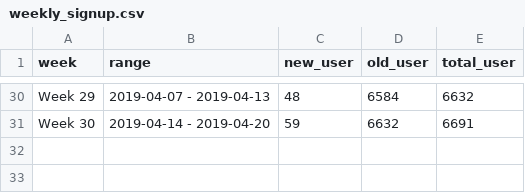
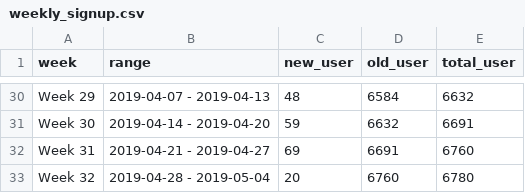
Before and after one commit to smoketerzai56/smokeio_stats, a CSV file: weekly_signup.csv, drawn as a sheet; only a part is shown, gaps mark what is left out.

```diff
--- a/weekly_signup.csv
+++ b/weekly_signup.csv
@@ -31 +31,3 @@ Week 29,2019-04-07 - 2019-04-13,48,6584,6632
 Week 30,2019-04-14 - 2019-04-20,59,6632,6691
+Week 31,2019-04-21 - 2019-04-27,69,6691,6760
+Week 32,2019-04-28 - 2019-05-04,20,6760,6780
```
Also changed, not shown: blockchain_total.csv, daily_signup.csv, 3 other files.
